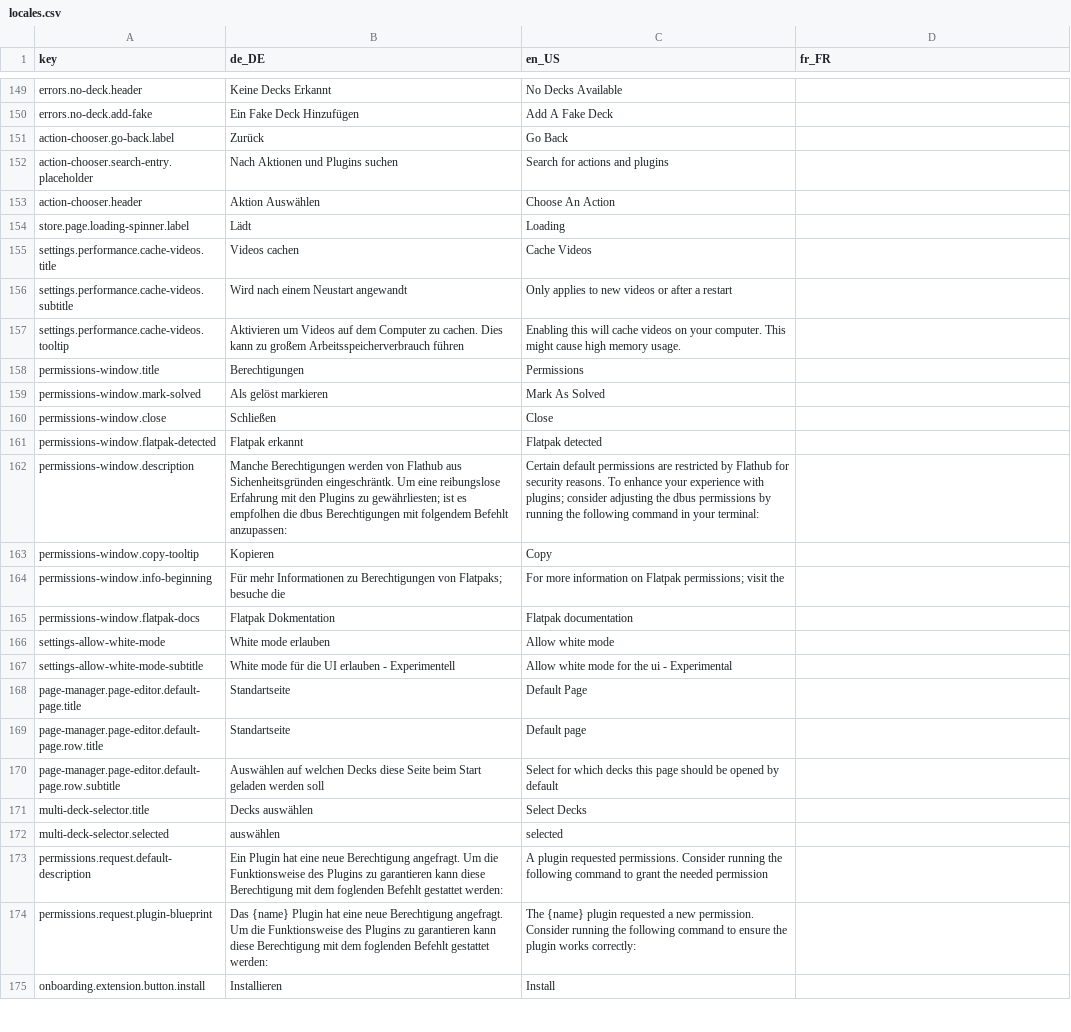
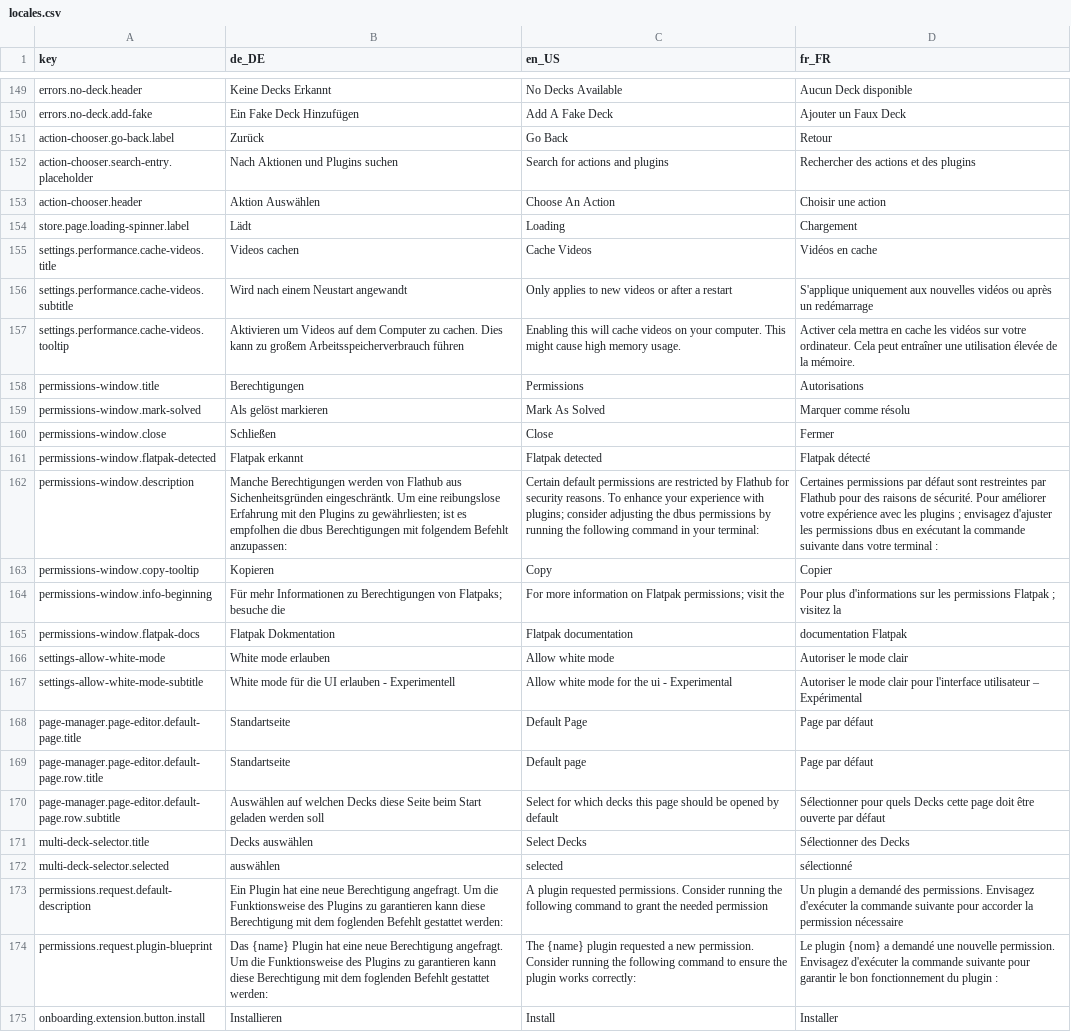
Before and after one commit to StreamController/StreamController, a CSV file: locales/locales.csv, drawn as a sheet; only a part is shown, gaps mark what is left out; the diff covers the shown part only; the diff names each change by its address in the sheet, - before the commit and + after, or states it on an @@ line.

```diff
--- a/locales/locales.csv
+++ b/locales/locales.csv
-D149 (fr_FR): (empty)
+D149 (fr_FR): Aucun Deck disponible
-D150 (fr_FR): (empty)
+D150 (fr_FR): Ajouter un Faux Deck
-D151 (fr_FR): (empty)
+D151 (fr_FR): Retour
-D152 (fr_FR): (empty)
+D152 (fr_FR): Rechercher des actions et des plugins
-D153 (fr_FR): (empty)
+D153 (fr_FR): Choisir une action
-D154 (fr_FR): (empty)
+D154 (fr_FR): Chargement
-D155 (fr_FR): (empty)
+D155 (fr_FR): Vidéos en cache
-D156 (fr_FR): (empty)
+D156 (fr_FR): S'applique uniquement aux nouvelles vidéos ou après un redémarrage
-D157 (fr_FR): (empty)
+D157 (fr_FR): Activer cela mettra en cache les vidéos sur votre ordinateur. Cela peut entraîner une utilisation élevée de la mémoire.
-D158 (fr_FR): (empty)
+D158 (fr_FR): Autorisations
-D159 (fr_FR): (empty)
+D159 (fr_FR): Marquer comme résolu
-D160 (fr_FR): (empty)
+D160 (fr_FR): Fermer
-D161 (fr_FR): (empty)
+D161 (fr_FR): Flatpak détecté
-D162 (fr_FR): (empty)
+D162 (fr_FR): Certaines permissions par défaut sont restreintes par Flathub pour des raisons de sécurité. Pour améliorer votre expérience avec les plugins ; envisagez d'ajuster les permissions dbus en exécutant la commande suivante dans votre terminal :
-D163 (fr_FR): (empty)
+D163 (fr_FR): Copier
-D164 (fr_FR): (empty)
+D164 (fr_FR): Pour plus d'informations sur les permissions Flatpak ; visitez la
-D165 (fr_FR): (empty)
+D165 (fr_FR): documentation Flatpak
-D166 (fr_FR): (empty)
+D166 (fr_FR): Autoriser le mode clair
-D167 (fr_FR): (empty)
+D167 (fr_FR): Autoriser le mode clair pour l'interface utilisateur – Expérimental
-D168:D169 (fr_FR): (empty)
+D168:D169 (fr_FR): Page par défaut
-D170 (fr_FR): (empty)
+D170 (fr_FR): Sélectionner pour quels Decks cette page doit être ouverte par défaut
-D171 (fr_FR): (empty)
+D171 (fr_FR): Sélectionner des Decks
-D172 (fr_FR): (empty)
+D172 (fr_FR): sélectionné
-D173 (fr_FR): (empty)
+D173 (fr_FR): Un plugin a demandé des permissions. Envisagez d'exécuter la commande suivante pour accorder la permission nécessaire
-D174 (fr_FR): (empty)
+D174 (fr_FR): Le plugin {nom} a demandé une nouvelle permission. Envisagez d'exécuter la commande suivante pour garantir le bon fonctionnement du plugin :
-D175 (fr_FR): (empty)
+D175 (fr_FR): Installer
```
Also changed, not shown: 112 edited cells elsewhere in this file.
